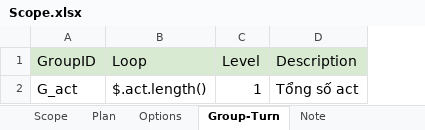
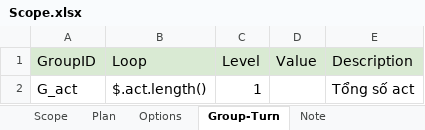
Before and after one commit to ngale892/tool_test_game, an Excel workbook: config/Scope.xlsx, sheet Group-Turn, drawn as a sheet; values as stored, in another font and other column widths than the file's, no borders; charts and pictures not drawn; the diff names each change by its address in the sheet, - before the commit and + after, or states it on an @@ line.

```diff
--- a/config/Scope.xlsx (sheet Group-Turn)
+++ b/config/Scope.xlsx (sheet Group-Turn)
+column D (Value), empty
```
Also changed, not shown: sheet Scope, sheet Options, charts or pictures, config/testcases/Report_Chunking1Speaking(Clone).xlsx, 2 other files.
